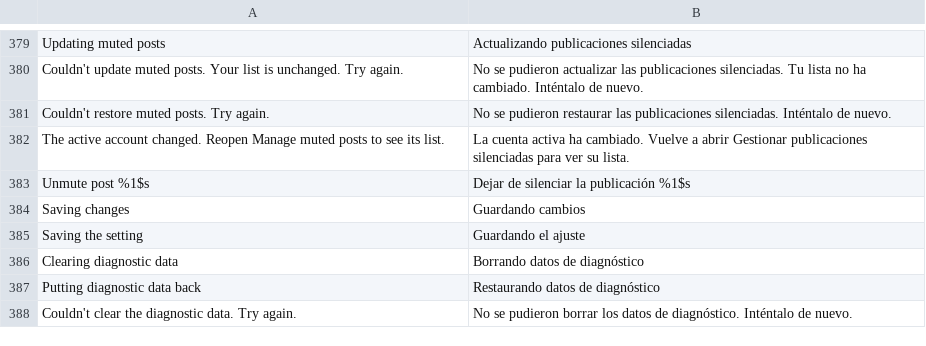
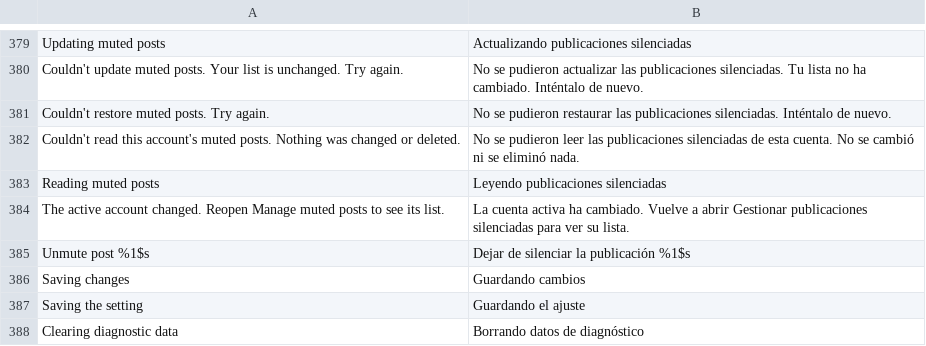
Before and after one commit to SysAdminDoc/HushTumblr, a TSV file: extensions/shared/library/src/main/l10n/es.tsv, drawn as a sheet; only a part is shown, gaps mark what is left out; the shorter side is filled out with more unchanged rows; the diff names each change by its address in the sheet, - before the commit and + after, or states it on an @@ line.

```diff
--- a/extensions/shared/library/src/main/l10n/es.tsv
+++ b/extensions/shared/library/src/main/l10n/es.tsv
+row 382: Couldn't read this account's muted posts. Nothing was changed or deleted. | No se pudieron leer las publicaciones silenciadas de esta cuenta. No se cambió ni se eliminó nada.
+row 383: Reading muted posts | Leyendo publicaciones silenciadas
```
Also changed, not shown: extensions/shared/library/src/main/l10n/de.tsv, extensions/shared/library/src/main/l10n/in.tsv, 7 other files.
